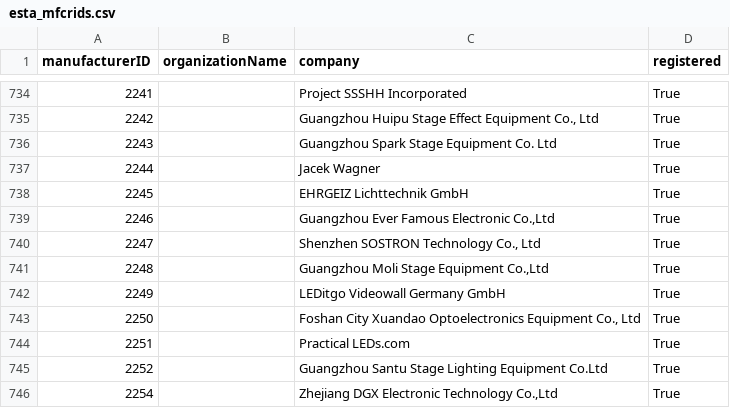
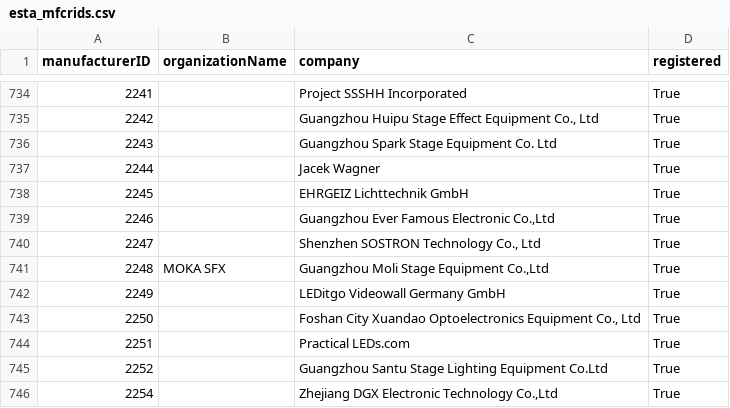
Before and after one commit to marcusbirkin/ESTA_MFCTRIDS, a CSV file: esta_mfcrids.csv, drawn as a sheet; only a part is shown, gaps mark what is left out.

```diff
--- a/esta_mfcrids.csv
+++ b/esta_mfcrids.csv
@@ -740,3 +740,3 @@
 2247,,"Shenzhen SOSTRON Technology Co., Ltd",True
-2248,,"Guangzhou Moli Stage Equipment Co.,Ltd",True
+2248,MOKA SFX,"Guangzhou Moli Stage Equipment Co.,Ltd",True
 2249,,LEDitgo Videowall Germany GmbH,True
```
